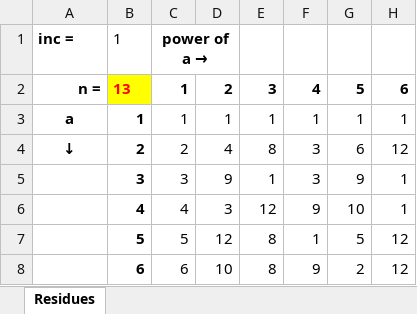
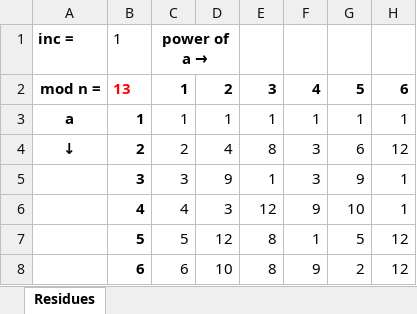
Before and after one commit to RexxS1/Modulo, an Excel workbook: Order of an integer a mod n.xlsx, sheet Residues, drawn as a sheet; only a part is shown; values as stored, in another font and other column widths than the file's, no borders; conditional formats not drawn; the diff names each change by its address in the sheet, - before the commit and + after, or states it on an @@ line.

Commit message:
Update Order of an integer a mod n.xlsx

```diff
--- a/Order of an integer a mod n.xlsx (sheet Residues)
+++ b/Order of an integer a mod n.xlsx (sheet Residues)
-A2: n =
+A2: mod n =
-B2 fill: #FFFF00
+B2 fill: none
```
